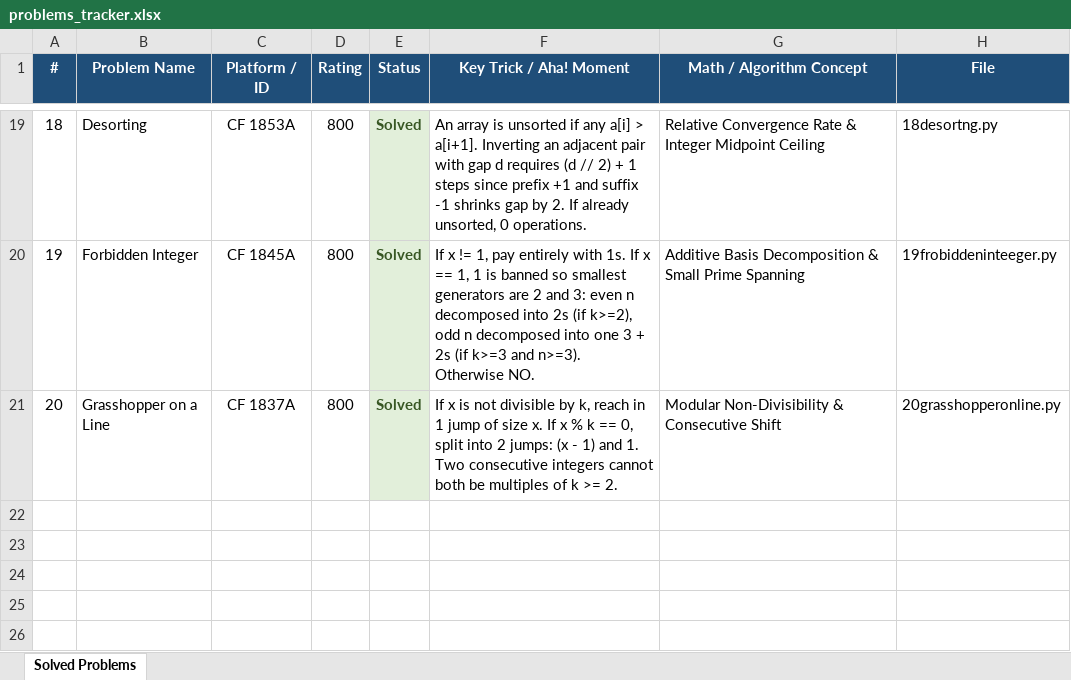
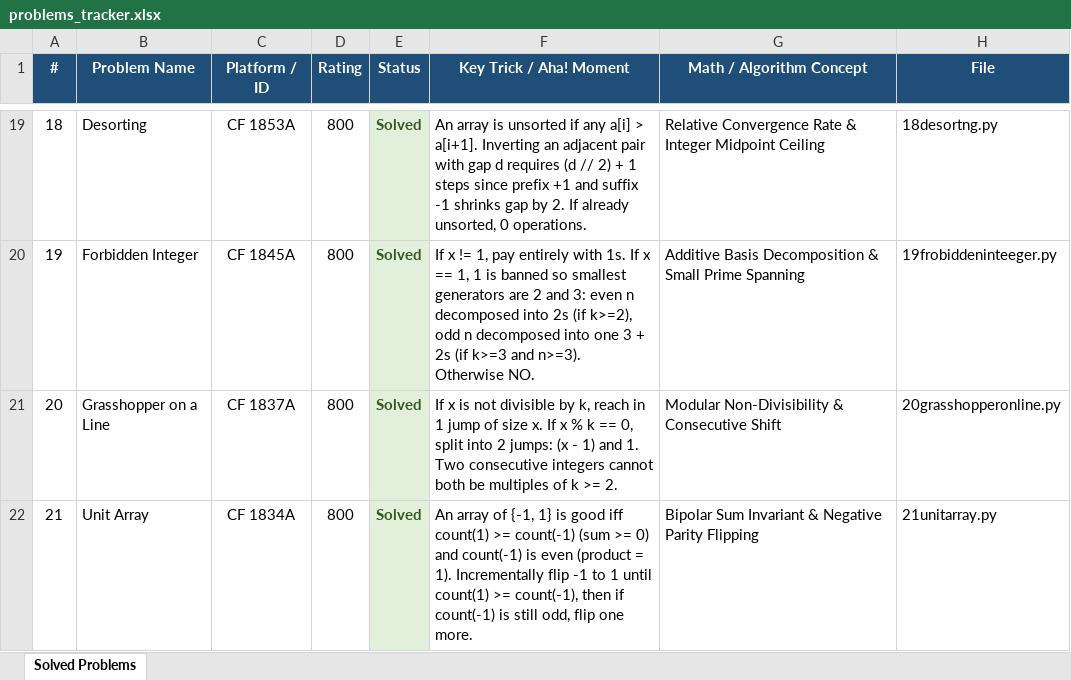
Before and after one commit to Kriwad/codeforces-, an Excel workbook: problems_tracker.xlsx, sheet Solved Problems, drawn as a sheet; only a part is shown, gaps mark what is left out; values as stored, in another font and other column widths than the file's, no borders; the diff names each change by its address in the sheet, - before the commit and + after, or states it on an @@ line.

Commit message:
feat(cf): solve CF 1834A Unit Array and update docs

```diff
--- a/problems_tracker.xlsx (sheet Solved Problems)
+++ b/problems_tracker.xlsx (sheet Solved Problems)
+row 22: 21 | Unit Array | CF 1834A | 800 | Solved | An array of {-1, 1} is good iff count(1) >= count(-1) (sum >= 0) and count(-1) is even (product = 1). Incrementally flip -1 to 1 until count(1) >= count(-1), then if count(-1) is still odd, flip one more. | Bipolar Sum Invariant & Negative Parity Flipping | 21unitarray.py
```
Also changed, not shown: 3 other files.
